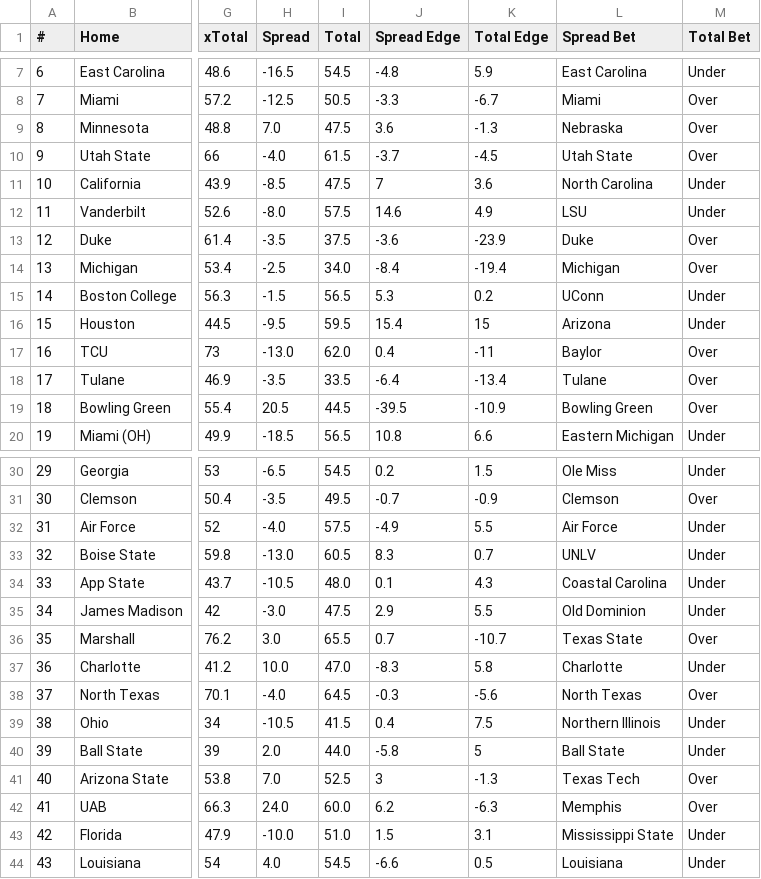
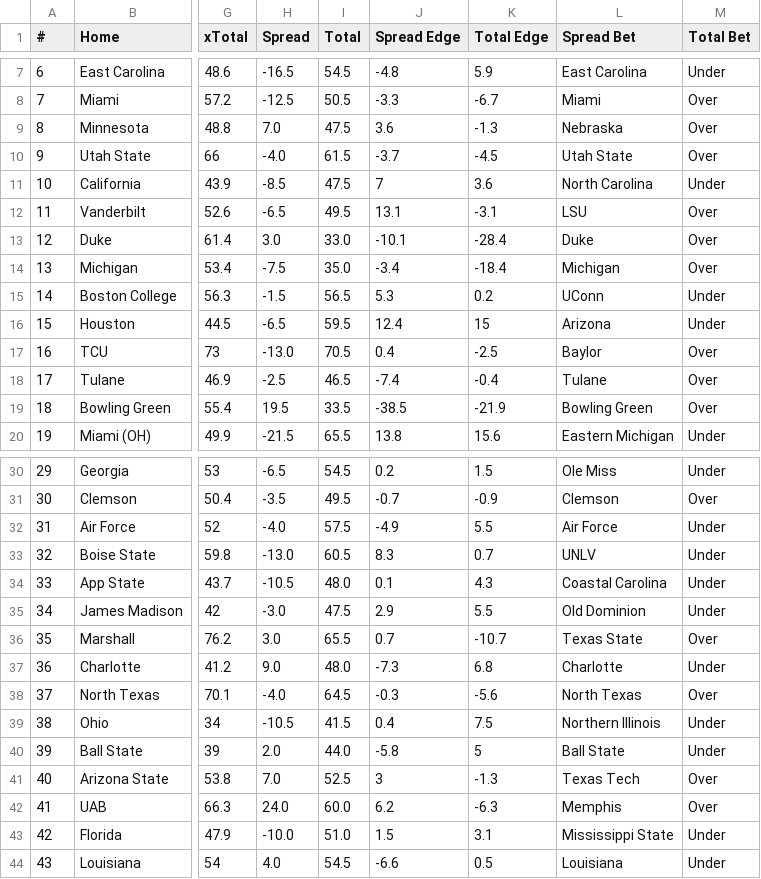
Before and after one commit to UtterLocks/1, a CSV file: data/cfb_live.csv, drawn as a sheet; only a part is shown, gaps mark what is left out; the diff covers the shown part only; the diff names each change by its address in the sheet, - before the commit and + after, or states it on an @@ line.

```diff
--- a/data/cfb_live.csv
+++ b/data/cfb_live.csv
-H12 (Spread): -8.0
+H12 (Spread): -6.5
-I12 (Total): 57.5
+I12 (Total): 49.5
-J12 (Spread Edge): 14.6
+J12 (Spread Edge): 13.1
-K12 (Total Edge): 4.9
+K12 (Total Edge): -3.1
-M12 (Total Bet): Under
+M12 (Total Bet): Over
-H13 (Spread): -3.5
+H13 (Spread): 3.0
-I13 (Total): 37.5
+I13 (Total): 33.0
-J13 (Spread Edge): -3.6
+J13 (Spread Edge): -10.1
-K13 (Total Edge): -23.9
+K13 (Total Edge): -28.4
-H14 (Spread): -2.5
+H14 (Spread): -7.5
-I14 (Total): 34.0
+I14 (Total): 35.0
-J14 (Spread Edge): -8.4
+J14 (Spread Edge): -3.4
-K14 (Total Edge): -19.4
+K14 (Total Edge): -18.4
-H16 (Spread): -9.5
+H16 (Spread): -6.5
-J16 (Spread Edge): 15.4
+J16 (Spread Edge): 12.4
-I17 (Total): 62.0
+I17 (Total): 70.5
-K17 (Total Edge): -11
+K17 (Total Edge): -2.5
-H18 (Spread): -3.5
+H18 (Spread): -2.5
-I18 (Total): 33.5
+I18 (Total): 46.5
-J18 (Spread Edge): -6.4
+J18 (Spread Edge): -7.4
-K18 (Total Edge): -13.4
+K18 (Total Edge): -0.4
-H19 (Spread): 20.5
+H19 (Spread): 19.5
-I19 (Total): 44.5
+I19 (Total): 33.5
-J19 (Spread Edge): -39.5
+J19 (Spread Edge): -38.5
-K19 (Total Edge): -10.9
+K19 (Total Edge): -21.9
-H20 (Spread): -18.5
+H20 (Spread): -21.5
-I20 (Total): 56.5
+I20 (Total): 65.5
-J20 (Spread Edge): 10.8
+J20 (Spread Edge): 13.8
-K20 (Total Edge): 6.6
+K20 (Total Edge): 15.6
-H37 (Spread): 10.0
+H37 (Spread): 9.0
-I37 (Total): 47.0
+I37 (Total): 48.0
-J37 (Spread Edge): -8.3
+J37 (Spread Edge): -7.3
-K37 (Total Edge): 5.8
+K37 (Total Edge): 6.8
```
Also changed, not shown: 22 edited cells elsewhere in this file.
